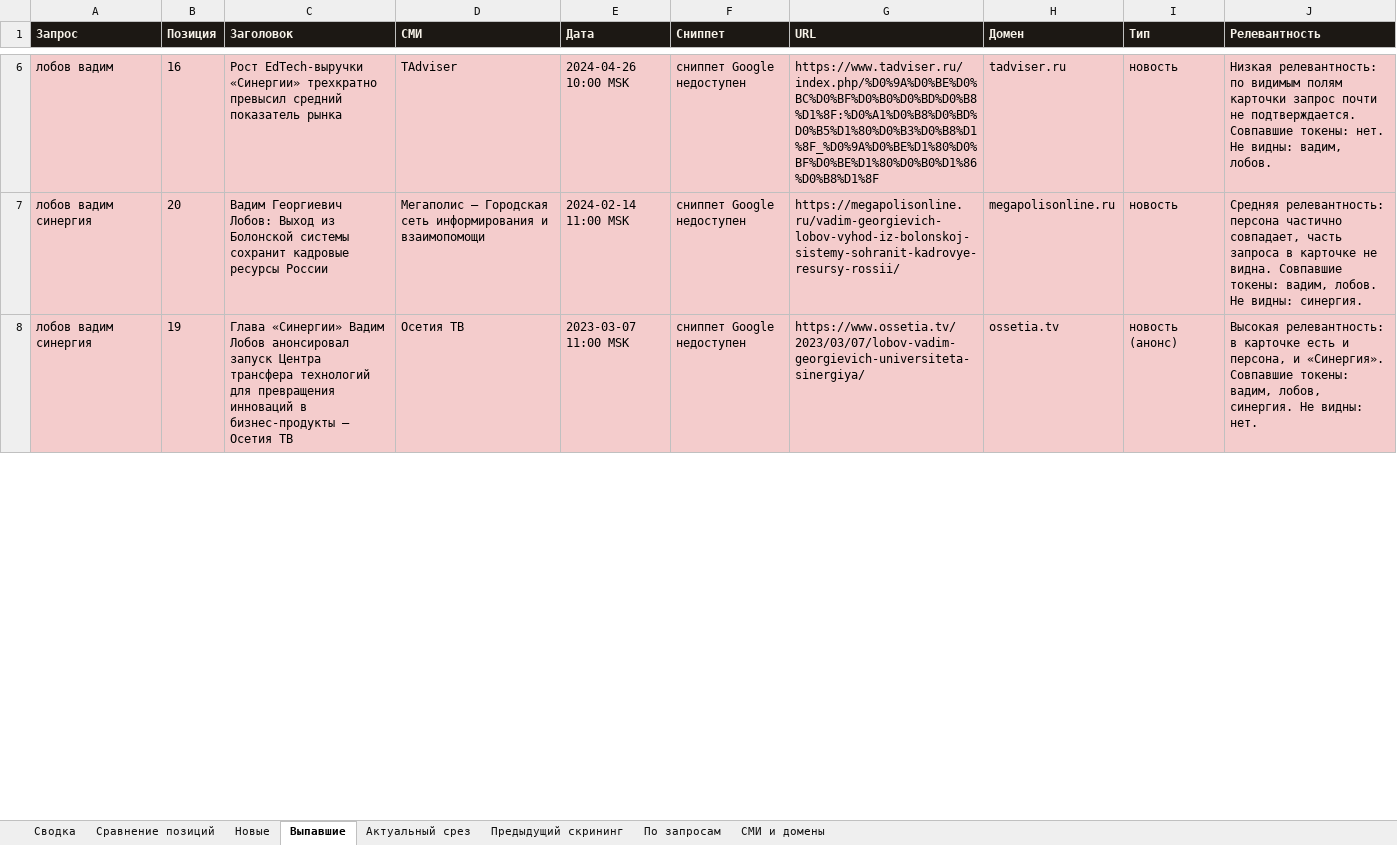
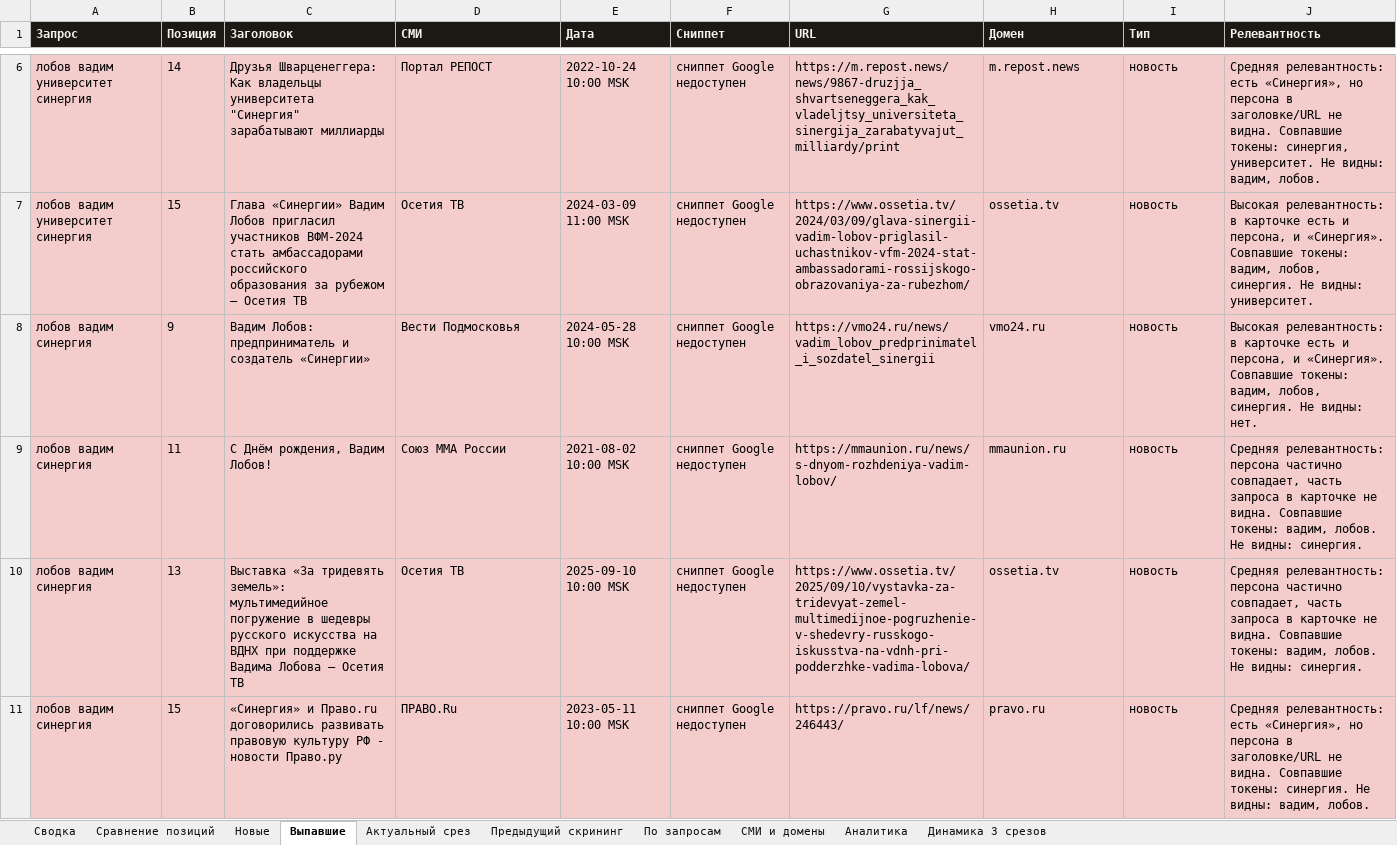
Before and after one commit to jaguarcatcat/cursor, an Excel workbook: output/sravnenie_vydachi.xlsx, sheet Выпавшие, drawn as a sheet; only a part is shown, gaps mark what is left out; values as stored, in another font and other column widths than the file's, no borders; removed rows and columns are numbered as before the commit, all else as after; the diff covers the shown part only; the diff names each change by its address in the sheet, - before the commit and + after, or states it on an @@ line.

```diff
--- a/output/sravnenie_vydachi.xlsx (sheet Выпавшие)
+++ b/output/sravnenie_vydachi.xlsx (sheet Выпавшие)
+sheet tab: Аналитика
+sheet tab: Динамика 3 срезов
-row 6: лобов вадим | 16 | Рост EdTech-выручки «Синергии» трехкратно превысил средний показатель рынка | TAdviser | 2024-04-26 10:00 MSK | сниппет Google недоступен | https://www.tadviser.ru/index.php/%D0%9A%D0%BE%D0%BC%D0%BF%D0%B0%D0%BD%D0%B8%D1%8F:%D0%A1%D0%B8%D0%BD%D0%B5%D1%80%D0%B3%D0%B8%D1%8F_%D0%9A%D0%BE%D1%80%D0%BF%D0%BE%D1%80%D0%B0%D1%86%D0%B8%D1%8F | tadviser.ru | новость | Низкая релевантность: по видимым полям карточки запрос почти не подтверждается. Совпавшие токены: нет. Не видны: вадим, лобов.
+row 6: лобов вадим университет синергия | 14 | Друзья Шварценеггера: Как владельцы университета "Синергия" зарабатывают миллиарды | Портал РЕПОСТ | 2022-10-24 10:00 MSK | сниппет Google недоступен | https://m.repost.news/news/9867-druzjja_shvartseneggera_kak_vladeljtsy_universiteta_sinergija_zarabatyvajut_milliardy/print | m.repost.news | новость | Средняя релевантность: есть «Синергия», но персона в заголовке/URL не видна. Совпавшие токены: синергия, университет. Не видны: вадим, лобов.
+row 7: лобов вадим университет синергия | 15 | Глава «Синергии» Вадим Лобов пригласил участников ВФМ-2024 стать амбассадорами российского образования за рубежом — Осетия ТВ | Осетия ТВ | 2024-03-09 11:00 MSK | сниппет Google недоступен | https://www.ossetia.tv/2024/03/09/glava-sinergii-vadim-lobov-priglasil-uchastnikov-vfm-2024-stat-ambassadorami-rossijskogo-obrazovaniya-za-rubezhom/ | ossetia.tv | новость | Высокая релевантность: в карточке есть и персона, и «Синергия». Совпавшие токены: вадим, лобов, синергия. Не видны: университет.
+row 8: лобов вадим синергия | 9 | Вадим Лобов: предприниматель и создатель «Синергии» | Вести Подмосковья | 2024-05-28 10:00 MSK | сниппет Google недоступен | https://vmo24.ru/news/vadim_lobov_predprinimatel_i_sozdatel_sinergii | vmo24.ru | новость | Высокая релевантность: в карточке есть и персона, и «Синергия». Совпавшие токены: вадим, лобов, синергия. Не видны: нет.
-B9 (Позиция): 20
+B9 (Позиция): 11
-C9 (Заголовок): Вадим Георгиевич Лобов: Выход из Болонской системы сохранит кадровые ресурсы России
+C9 (Заголовок): С Днём рождения, Вадим Лобов!
-D9 (СМИ): Мегаполис — Городская сеть информирования и взаимопомощи
+D9 (СМИ): Союз ММА России
-E9 (Дата): 2024-02-14 11:00 MSK
+E9 (Дата): 2021-08-02 10:00 MSK
-G9 (URL): https://megapolisonline.ru/vadim-georgievich-lobov-vyhod-iz-bolonskoj-sistemy-sohranit-kadrovye-resursy-rossii/
+G9 (URL): https://mmaunion.ru/news/s-dnyom-rozhdeniya-vadim-lobov/
-H9 (Домен): megapolisonline.ru
+H9 (Домен): mmaunion.ru
-B10 (Позиция): 19
+B10 (Позиция): 13
-C10 (Заголовок): Глава «Синергии» Вадим Лобов анонсировал запуск Центра трансфера технологий для превращения инноваций в бизнес-продукты — Осетия…
+C10 (Заголовок): Выставка «За тридевять земель»: мультимедийное погружение в шедевры русского искусства на ВДНХ при поддержке Вадима Лобова — Осетия…
-E10 (Дата): 2023-03-07 11:00 MSK
+E10 (Дата): 2025-09-10 10:00 MSK
-G10 (URL): https://www.ossetia.tv/2023/03/07/lobov-vadim-georgievich-universiteta-sinergiya/
+G10 (URL): https://www.ossetia.tv/2025/09/10/vystavka-za-tridevyat-zemel-multimedijnoe-pogruzhenie-v-shedevry-russkogo-iskusstva-na-vdnh-pri-podderzhke-vadima-lobova/
-I10 (Тип): новость (анонс)
+I10 (Тип): новость
-J10 (Релевантность): Высокая релевантность: в карточке есть и персона, и «Синергия». Совпавшие токены: вадим, лобов, синергия. Не видны: нет.
+J10 (Релевантность): Средняя релевантность: персона частично совпадает, часть запроса в карточке не видна. Совпавшие токены: вадим, лобов. Не видны: синергия.
+row 11: лобов вадим синергия | 15 | «Синергия» и Право.ru договорились развивать правовую культуру РФ - новости Право.ру | ПРАВО.Ru | 2023-05-11 10:00 MSK | сниппет Google недоступен | https://pravo.ru/lf/news/246443/ | pravo.ru | новость | Средняя релевантность: есть «Синергия», но персона в заголовке/URL не видна. Совпавшие токены: синергия. Не видны: вадим, лобов.
```
Also changed, not shown: 9 added rows, 4 removed rows and 21 edited cells elsewhere in this sheet, sheet Сравнение позиций, sheet Актуальный срез, sheet Предыдущий скрининг, sheet Новые, sheet СМИ и домены, sheet Сводка, 1 more sheet, output/aktualnaya_vydacha.xlsx, 4 other files.
